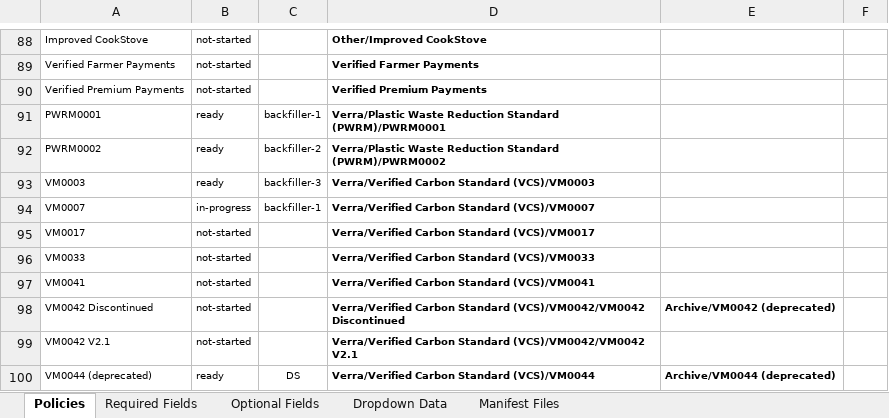
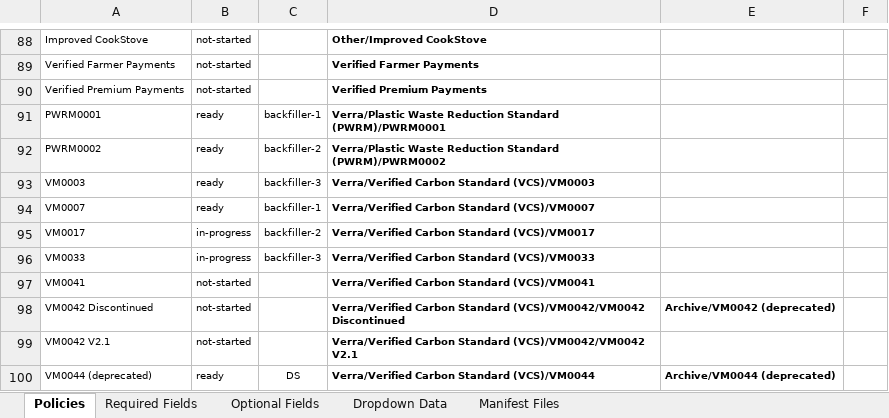
Before and after one commit to swidnikk/guardian, an Excel workbook: Methodology Library/Policy Manifest Backfill.xlsx, sheet Policies, drawn as a sheet; only a part is shown, gaps mark what is left out; values as stored, in another font and other column widths than the file's, no borders; charts and pictures and table styles not drawn; the diff names each change by its address in the sheet, - before the commit and + after, or states it on an @@ line.

```diff
--- a/Methodology Library/Policy Manifest Backfill.xlsx (sheet Policies)
+++ b/Methodology Library/Policy Manifest Backfill.xlsx (sheet Policies)
-B94: in-progress
+B94: ready
-B95:B96: not-started
+B95:B96: in-progress
-C95: (empty)
+C95: backfiller-2
-C96: (empty)
+C96: backfiller-3
```
Also changed, not shown: sheet Optional Fields, sheet Required Fields, 1 other file.
